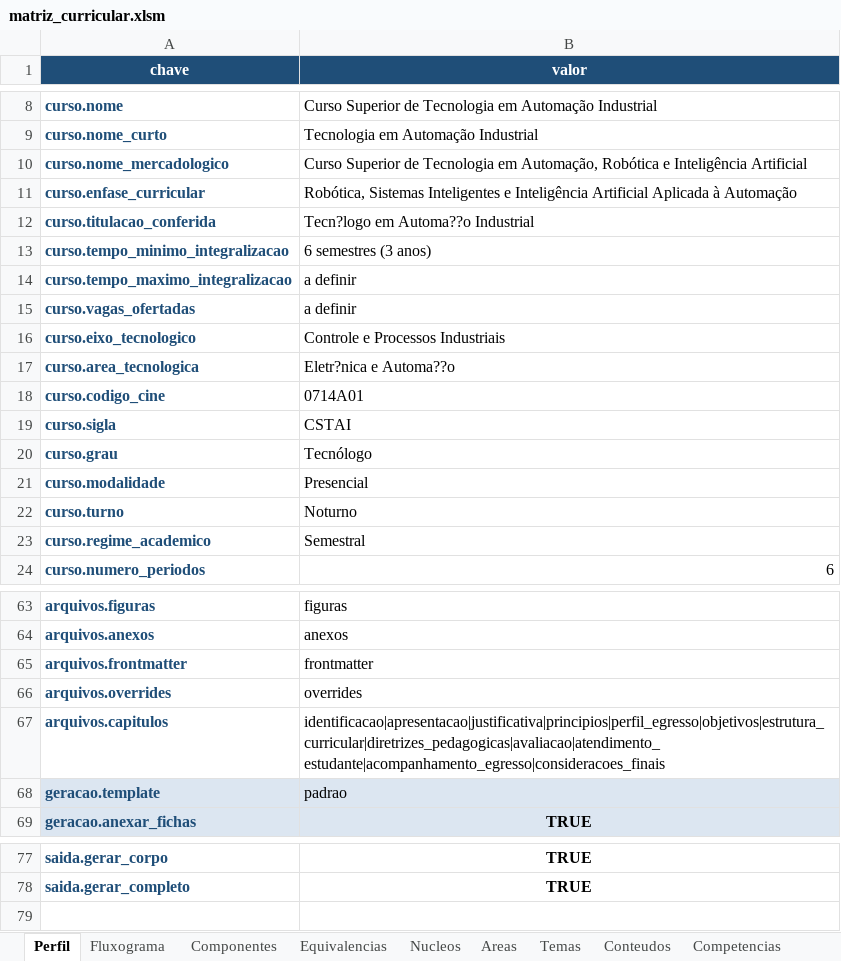
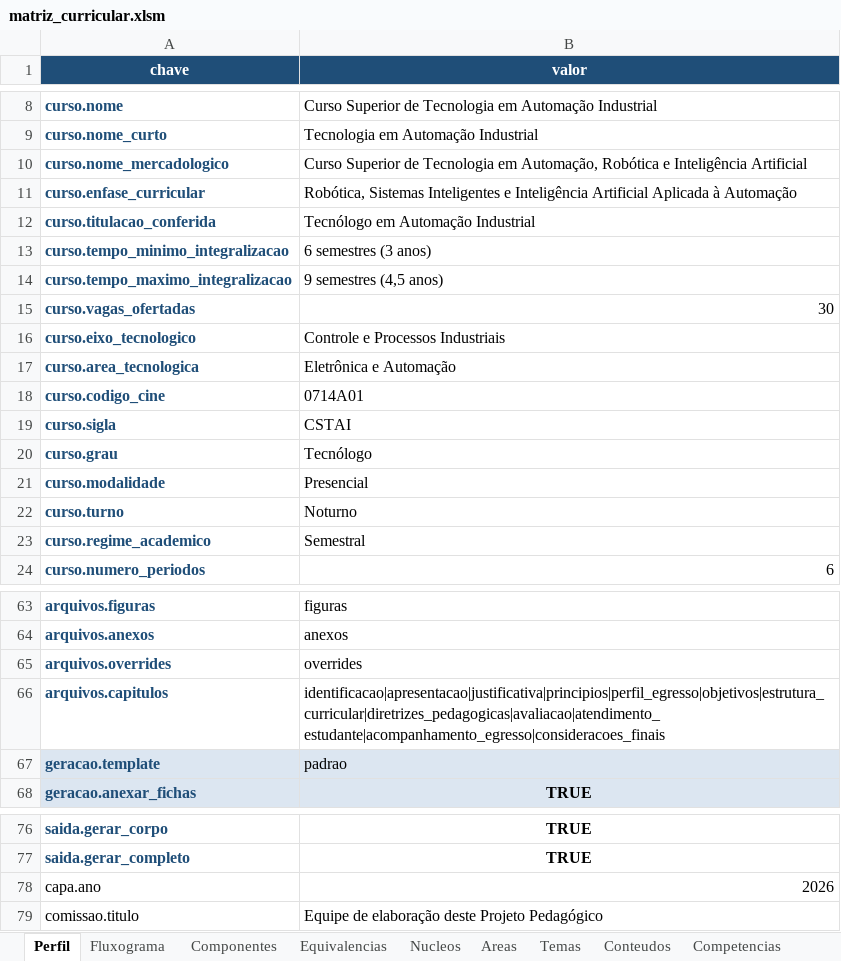
Before and after one commit to LASEC-UFU/ppc_generator, an Excel workbook: dados/tecnologo_automacao_2027_1/matriz_curricular.xlsm, sheet Perfil, drawn as a sheet; only a part is shown, gaps mark what is left out; values as stored, in another font and other column widths than the file's, no borders; conditional formats not drawn; removed rows and columns are numbered as before the commit, all else as after; the diff names each change by its address in the sheet, - before the commit and + after, or states it on an @@ line.

```diff
--- a/dados/tecnologo_automacao_2027_1/matriz_curricular.xlsm (sheet Perfil)
+++ b/dados/tecnologo_automacao_2027_1/matriz_curricular.xlsm (sheet Perfil)
-B12 (valor): Tecn?logo em Automa??o Industrial
+B12 (valor): Tecnólogo em Automação Industrial
-B14 (valor): a definir
+B14 (valor): 9 semestres (4,5 anos)
-B15 (valor): a definir
+B15 (valor): 30
-B17 (valor): Eletr?nica e Automa??o
+B17 (valor): Eletrônica e Automação
-row 65: arquivos.frontmatter | frontmatter
+row 78: capa.ano | 2026
+row 79: comissao.titulo | Equipe de elaboração deste Projeto Pedagógico
```
Also changed, not shown: sheet Fluxograma, other sheet tabs, charts or pictures, testes/perfis_exemplo/matriz_curricular.xlsx, 20 other files.
